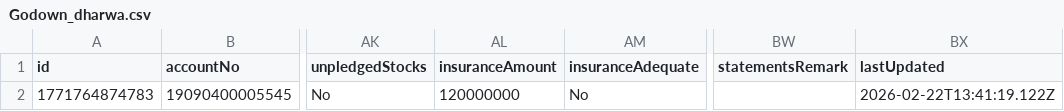
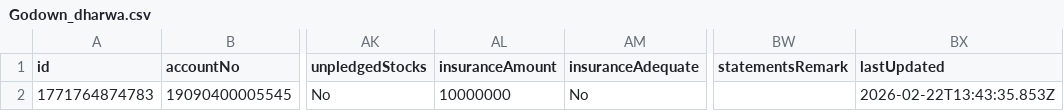
Before and after one commit to msgowdara/HsgCalc, a CSV file: GodownCsv/Godown_dharwa.csv, drawn as a sheet; only a part is shown, gaps mark what is left out; the diff names each change by its address in the sheet, - before the commit and + after, or states it on an @@ line.

Commit message:
Update godown inspections data via App

```diff
--- a/GodownCsv/Godown_dharwa.csv
+++ b/GodownCsv/Godown_dharwa.csv
-AL2 (insuranceAmount): 120000000
+AL2 (insuranceAmount): 10000000
-BX2 (lastUpdated): 2026-02-22T13:41:19.122Z
+BX2 (lastUpdated): 2026-02-22T13:43:35.853Z
```
